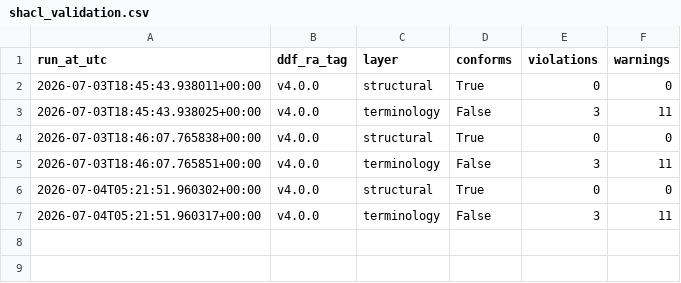
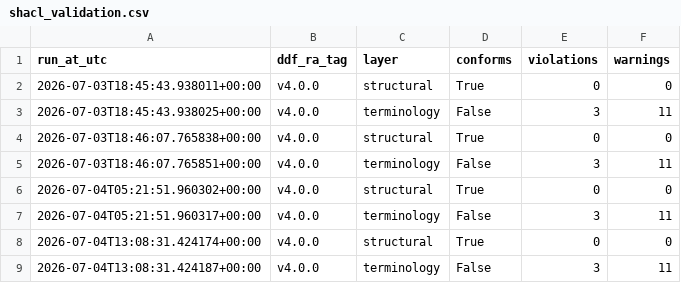
Before and after one commit to kerfors/usdm-rdf, a CSV file: reports/shacl_validation.csv, drawn as a sheet.

```diff
--- a/reports/shacl_validation.csv
+++ b/reports/shacl_validation.csv
@@ -7 +7,3 @@ run_at_utc,ddf_ra_tag,layer,conforms,violations,warnings
 2026-07-04T05:21:51.960317+00:00,v4.0.0,terminology,False,3,11
+2026-07-04T13:08:31.424174+00:00,v4.0.0,structural,True,0,0
+2026-07-04T13:08:31.424187+00:00,v4.0.0,terminology,False,3,11
```
Also changed, not shown: reports/context_validation.csv, reports/validation.csv, 5 other files.
